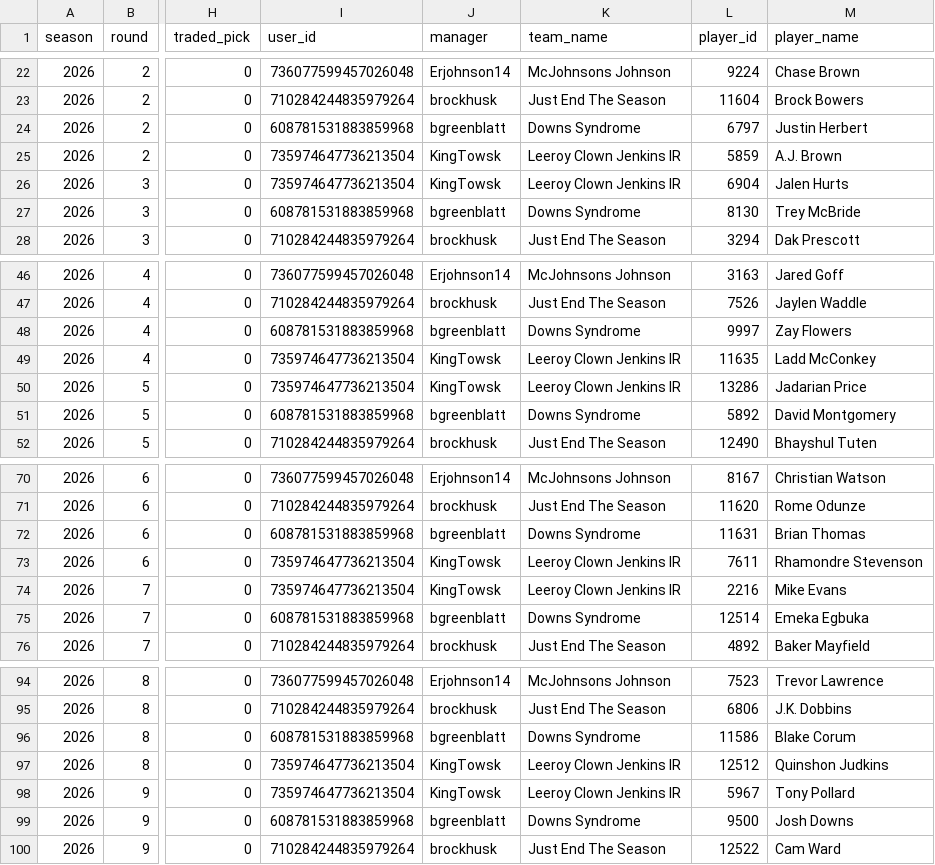
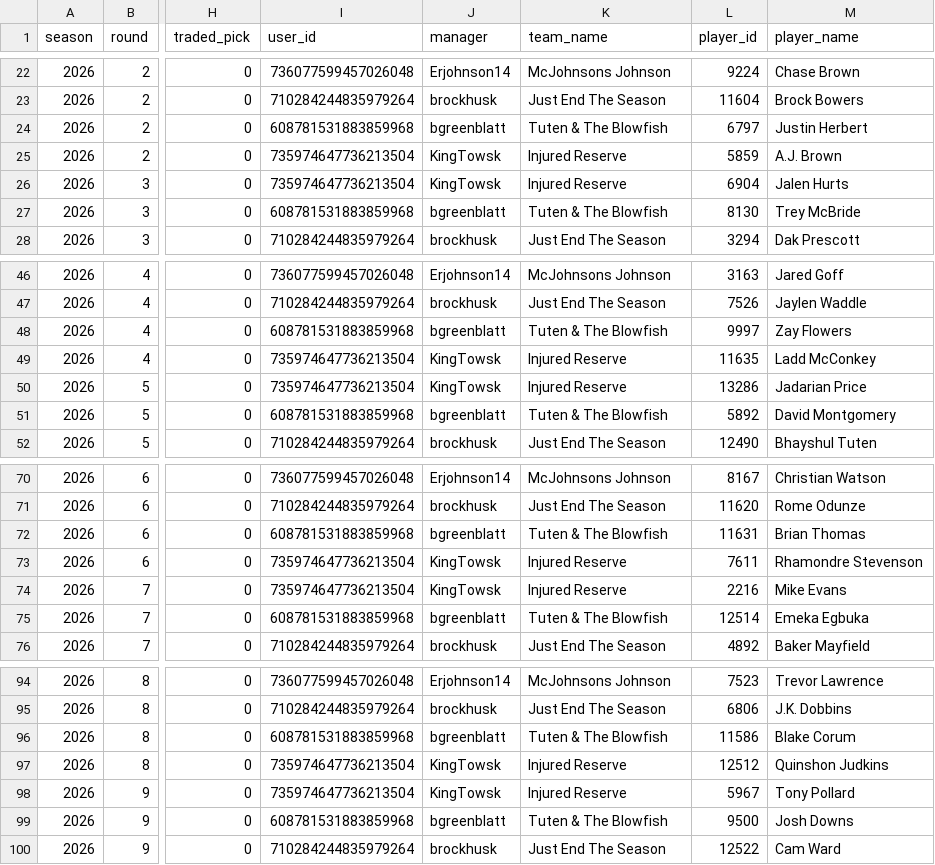
Before and after one commit to BradHagstrom16/the-league, a CSV file: data/drafts/draft_2026.csv, drawn as a sheet; only a part is shown, gaps mark what is left out; the diff covers the shown part only; the diff names each change by its address in the sheet, - before the commit and + after, or states it on an @@ line.

```diff
--- a/data/drafts/draft_2026.csv
+++ b/data/drafts/draft_2026.csv
-K24 (team_name): Downs Syndrome
+K24 (team_name): Tuten & The Blowfish
-K25:K26 (team_name): Leeroy Clown Jenkins IR
+K25:K26 (team_name): Injured Reserve
-K27 (team_name): Downs Syndrome
+K27 (team_name): Tuten & The Blowfish
-K48 (team_name): Downs Syndrome
+K48 (team_name): Tuten & The Blowfish
-K49:K50 (team_name): Leeroy Clown Jenkins IR
+K49:K50 (team_name): Injured Reserve
-K51 (team_name): Downs Syndrome
+K51 (team_name): Tuten & The Blowfish
-K72 (team_name): Downs Syndrome
+K72 (team_name): Tuten & The Blowfish
-K73:K74 (team_name): Leeroy Clown Jenkins IR
+K73:K74 (team_name): Injured Reserve
-K75 (team_name): Downs Syndrome
+K75 (team_name): Tuten & The Blowfish
-K96 (team_name): Downs Syndrome
+K96 (team_name): Tuten & The Blowfish
-K97:K98 (team_name): Leeroy Clown Jenkins IR
+K97:K98 (team_name): Injured Reserve
-K99 (team_name): Downs Syndrome
+K99 (team_name): Tuten & The Blowfish
```
Also changed, not shown: 16 edited cells elsewhere in this file, data/matchups/matchups_2026.csv, data/matchups_all.csv, 42 other files.
